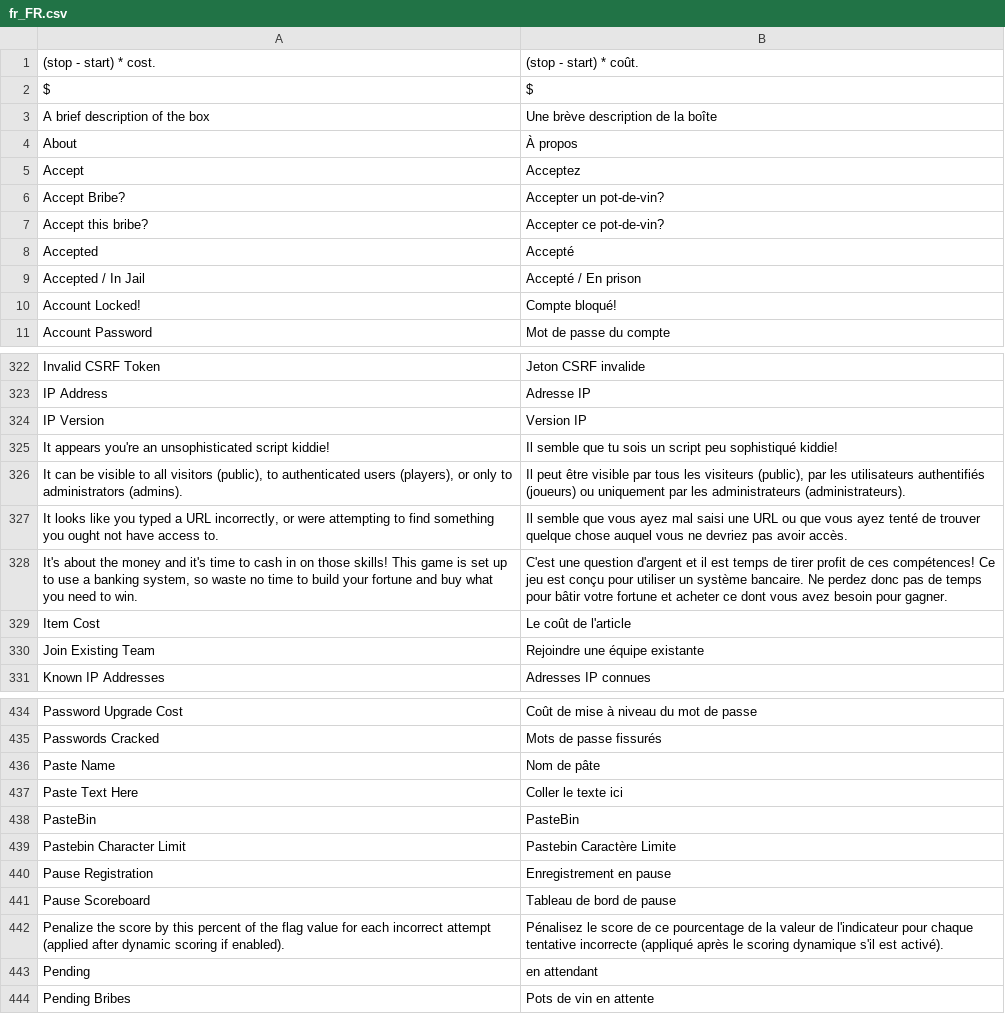
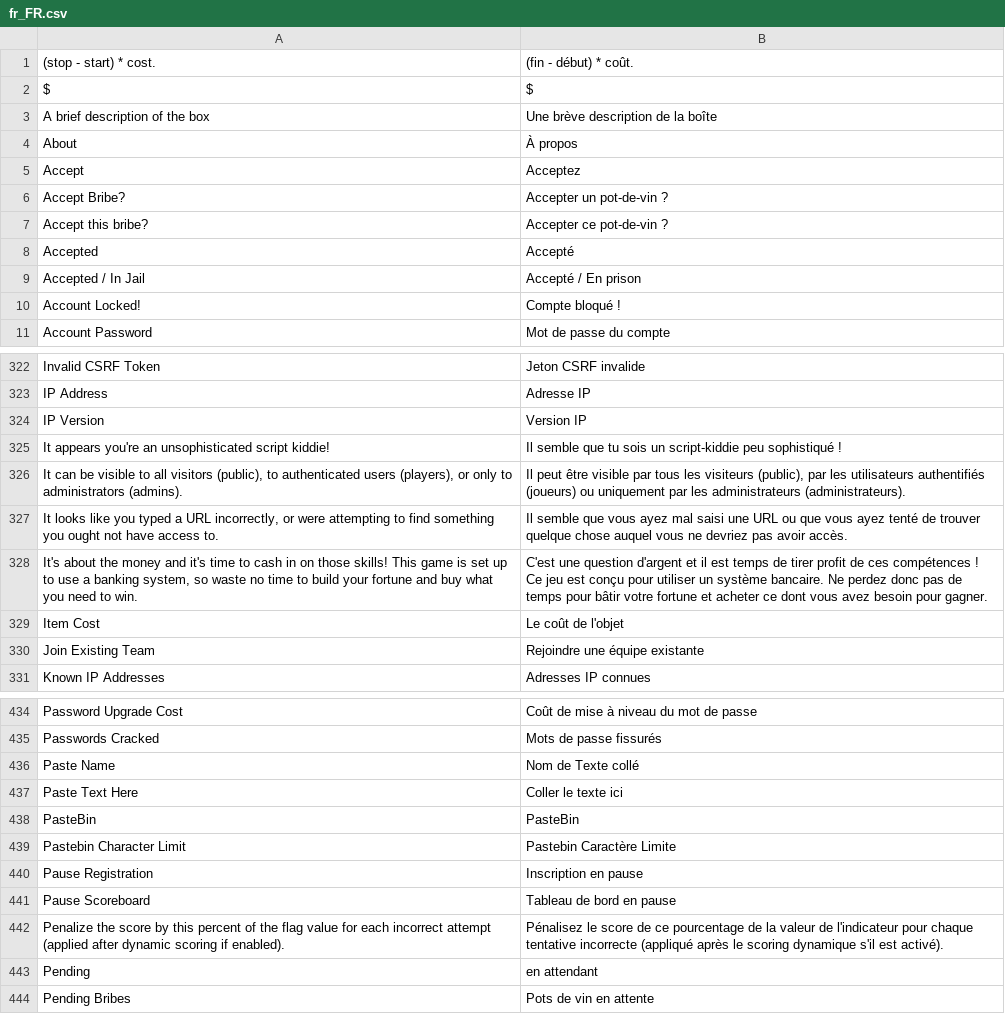
Before and after one commit to moloch--/RootTheBox, a CSV file: locale/fr_FR.csv, drawn as a sheet; only a part is shown, gaps mark what is left out; the diff covers the shown part only.

Commit message:
Translation updated (#270)
* updated french translation

* update to translation

* Changed Name to 'nom'

```diff
--- a/locale/fr_FR.csv
+++ b/locale/fr_FR.csv
@@ -1,2 +1,2 @@
-(stop - start) * cost.,(stop - start) * coût.
+(stop - start) * cost.,(fin - début) * coût.
 $,$
@@ -5,7 +5,7 @@ About,À propos
 Accept,Acceptez
-Accept Bribe?,Accepter un pot-de-vin?
-Accept this bribe?,Accepter ce pot-de-vin?
+Accept Bribe?,Accepter un pot-de-vin ?
+Accept this bribe?,Accepter ce pot-de-vin ?
 Accepted,Accepté
 Accepted / In Jail,Accepté / En prison
-Account Locked!,Compte bloqué!
+Account Locked!,Compte bloqué !
 Account Password,Mot de passe du compte
@@ -324,7 +324,7 @@ IP Address,Adresse IP
 IP Version,Version IP
-It appears you're an unsophisticated script kiddie!,Il semble que tu sois un script peu sophistiqué kiddie!
+It appears you're an unsophisticated script kiddie!,Il semble que tu sois un script-kiddie peu sophistiqué !
 "It can be visible to all visitors (public), to authenticated users (players), or only to administrators (admins).","Il peut être visible par tous les visiteurs (public), par les utilisateurs authentifiés (joueurs) ou uniquement par les administrateurs (administrateurs)."
 "It looks like you typed a URL incorrectly, or were attempting to find something you ought not have access to.",Il semble que vous ayez mal saisi une URL ou que vous ayez tenté de trouver quelque chose auquel vous ne devriez pas avoir accès.
-"It's about the money and it's time to cash in on those skills!  This game is set up to use a banking system, so waste no time to build your fortune and buy what you need to win.",C'est une question d'argent et il est temps de tirer profit de ces compétences! Ce jeu est conçu pour utiliser un système bancaire. Ne perdez donc pas de temps pour bâtir votre fortune et acheter ce dont vous avez besoin pour gagner.
-Item Cost,Le coût de l'article
+"It's about the money and it's time to cash in on those skills!  This game is set up to use a banking system, so waste no time to build your fortune and buy what you need to win.",C'est une question d'argent et il est temps de tirer profit de ces compétences ! Ce jeu est conçu pour utiliser un système bancaire. Ne perdez donc pas de temps pour bâtir votre fortune et acheter ce dont vous avez besoin pour gagner.
+Item Cost,Le coût de l'objet
 Join Existing Team,Rejoindre une équipe existante
@@ -435,3 +435,3 @@ Password Upgrade Cost,Coût de mise à niveau du mot de passe
 Passwords Cracked,Mots de passe fissurés
-Paste Name,Nom de pâte
+Paste Name,Nom de Texte collé
 Paste Text Here,Coller le texte ici
@@ -439,4 +439,4 @@ PasteBin,PasteBin
 Pastebin Character Limit,Pastebin Caractère Limite
-Pause Registration,Enregistrement en pause
-Pause Scoreboard,Tableau de bord de pause
+Pause Registration,Inscription en pause
+Pause Scoreboard,Tableau de bord en pause
 Penalize the score by this percent of the flag value for each incorrect attempt (applied after dynamic scoring if enabled).,Pénalisez le score de ce pourcentage de la valeur de l'indicateur pour chaque tentative incorrecte (appliqué après le scoring dynamique s'il est activé).
```
Also changed, not shown: 40 edited cells elsewhere in this file.
